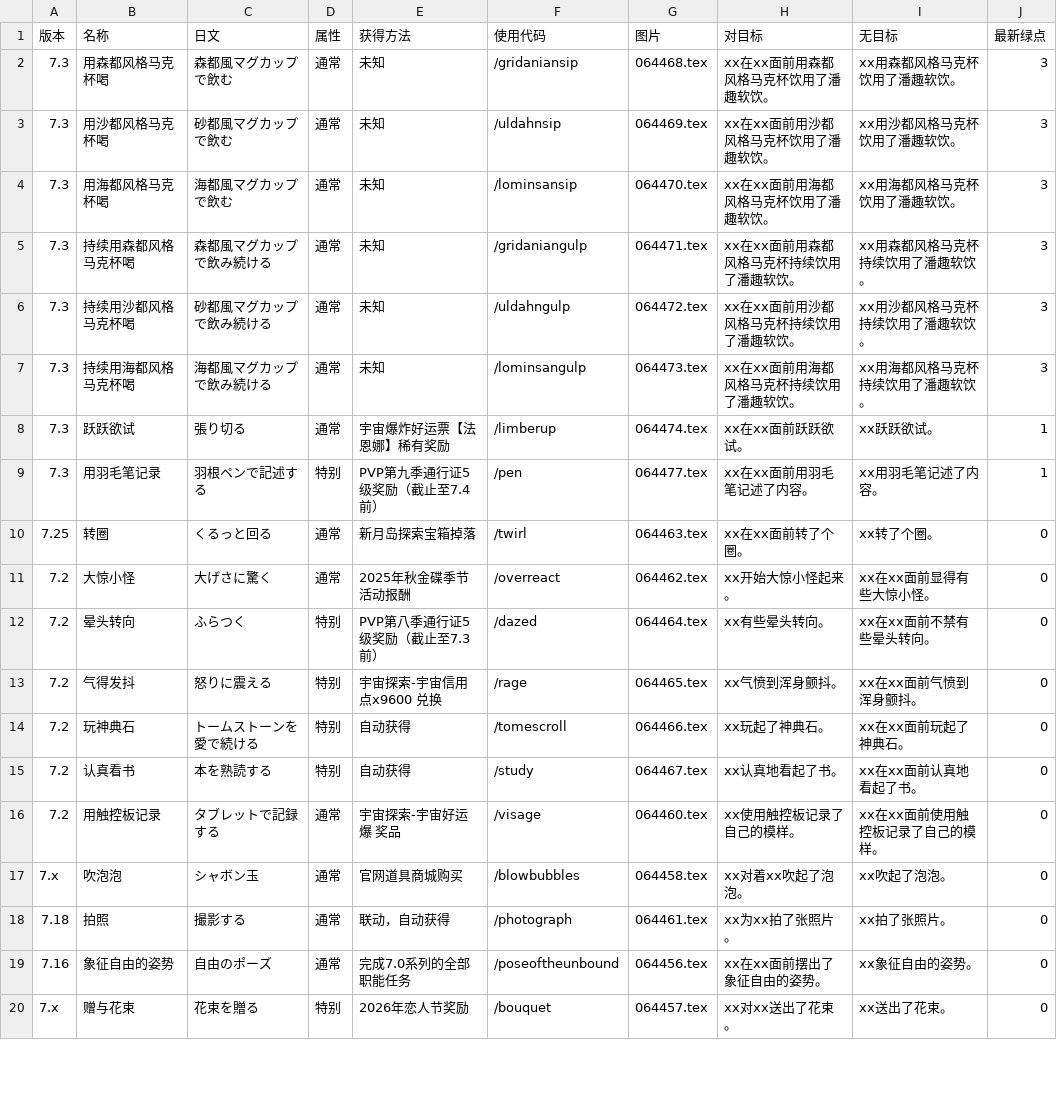
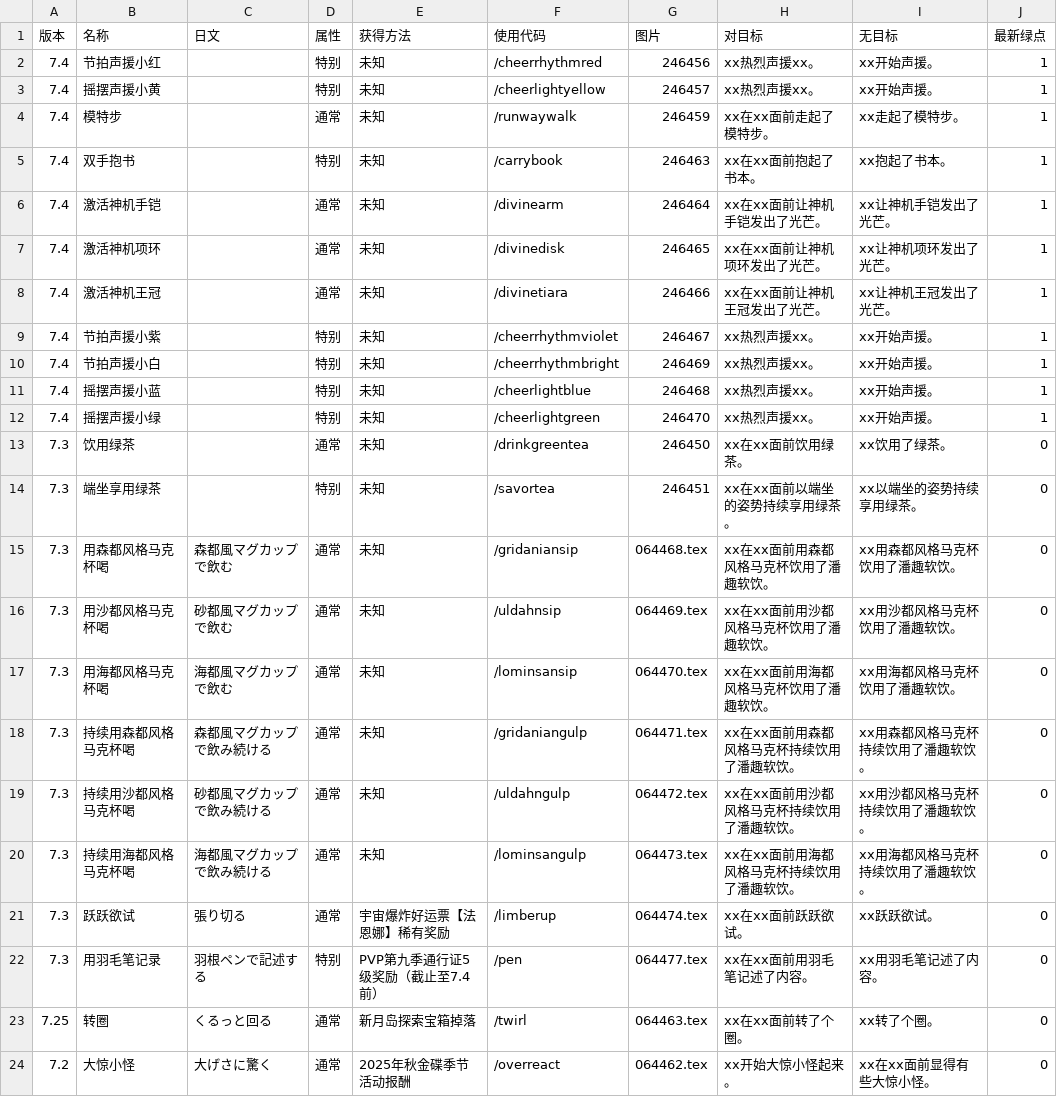
Before and after one commit to ffxiv-cn/tools.ffxiv.cn, a CSV file: lajipai/csv/Emote.csv, drawn as a sheet; only a part is shown; the shorter side is filled out with more unchanged rows.

Commit message:
emote

```diff
--- a/lajipai/csv/Emote.csv
+++ b/lajipai/csv/Emote.csv
@@ -1,10 +1,23 @@
 版本,名称,日文,属性,获得方法,使用代码,图片,对目标,无目标,最新绿点
-7.3,用森都风格马克杯喝,森都風マグカップで飲む,通常,未知,/gridaniansip,064468.tex,xx在xx面前用森都风格马克杯饮用了潘趣软饮。,xx用森都风格马克杯饮用了潘趣软饮。,3
-7.3,用沙都风格马克杯喝,砂都風マグカップで飲む,通常,未知,/uldahnsip,064469.tex,xx在xx面前用沙都风格马克杯饮用了潘趣软饮。,xx用沙都风格马克杯饮用了潘趣软饮。,3
-7.3,用海都风格马克杯喝,海都風マグカップで飲む,通常,未知,/lominsansip,064470.tex,xx在xx面前用海都风格马克杯饮用了潘趣软饮。,xx用海都风格马克杯饮用了潘趣软饮。,3
-7.3,持续用森都风格马克杯喝,森都風マグカップで飲み続ける,通常,未知,/gridaniangulp,064471.tex,xx在xx面前用森都风格马克杯持续饮用了潘趣软饮。,xx用森都风格马克杯持续饮用了潘趣软饮。,3
-7.3,持续用沙都风格马克杯喝,砂都風マグカップで飲み続ける,通常,未知,/uldahngulp,064472.tex,xx在xx面前用沙都风格马克杯持续饮用了潘趣软饮。,xx用沙都风格马克杯持续饮用了潘趣软饮。,3
-7.3,持续用海都风格马克杯喝,海都風マグカップで飲み続ける,通常,未知,/lominsangulp,064473.tex,xx在xx面前用海都风格马克杯持续饮用了潘趣软饮。,xx用海都风格马克杯持续饮用了潘趣软饮。,3
-7.3,跃跃欲试,張り切る,通常,宇宙爆炸好运票【法恩娜】稀有奖励,/limberup,064474.tex,xx在xx面前跃跃欲试。,xx跃跃欲试。,1
-7.3,用羽毛笔记录,羽根ペンで記述する,特别,PVP第九季通行证5级奖励（截止至7.4前）,/pen,064477.tex,xx在xx面前用羽毛笔记述了内容。,xx用羽毛笔记述了内容。,1
+7.4,节拍声援小红,,特别,未知,/cheerrhythmred,246456,xx热烈声援xx。,xx开始声援。,1
+7.4,摇摆声援小黄,,特别,未知,/cheerlightyellow,246457,xx热烈声援xx。,xx开始声援。,1
+7.4,模特步,,通常,未知,/runwaywalk,246459,xx在xx面前走起了模特步。,xx走起了模特步。,1
+7.4,双手抱书,,特别,未知,/carrybook,246463,xx在xx面前抱起了书本。,xx抱起了书本。,1
+7.4,激活神机手铠,,通常,未知,/divinearm,246464,xx在xx面前让神机手铠发出了光芒。,xx让神机手铠发出了光芒。,1
+7.4,激活神机项环,,通常,未知,/divinedisk,246465,xx在xx面前让神机项环发出了光芒。,xx让神机项环发出了光芒。,1
+7.4,激活神机王冠,,通常,未知,/divinetiara,246466,xx在xx面前让神机王冠发出了光芒。,xx让神机王冠发出了光芒。,1
+7.4,节拍声援小紫,,特别,未知,/cheerrhythmviolet,246467,xx热烈声援xx。,xx开始声援。,1
+7.4,节拍声援小白,,特别,未知,/cheerrhythmbright,246469,xx热烈声援xx。,xx开始声援。,1
+7.4,摇摆声援小蓝,,特别,未知,/cheerlightblue,246468,xx热烈声援xx。,xx开始声援。,1
+7.4,摇摆声援小绿,,特别,未知,/cheerlightgreen,246470,xx热烈声援xx。,xx开始声援。,1
+7.3,饮用绿茶,,通常,未知,/drinkgreentea,246450,xx在xx面前饮用绿茶。,xx饮用了绿茶。,0
+7.3,端坐享用绿茶,,特别,未知,/savortea,246451,xx在xx面前以端坐的姿势持续享用绿茶。,xx以端坐的姿势持续享用绿茶。,0
+7.3,用森都风格马克杯喝,森都風マグカップで飲む,通常,未知,/gridaniansip,064468.tex,xx在xx面前用森都风格马克杯饮用了潘趣软饮。,xx用森都风格马克杯饮用了潘趣软饮。,0
+7.3,用沙都风格马克杯喝,砂都風マグカップで飲む,通常,未知,/uldahnsip,064469.tex,xx在xx面前用沙都风格马克杯饮用了潘趣软饮。,xx用沙都风格马克杯饮用了潘趣软饮。,0
+7.3,用海都风格马克杯喝,海都風マグカップで飲む,通常,未知,/lominsansip,064470.tex,xx在xx面前用海都风格马克杯饮用了潘趣软饮。,xx用海都风格马克杯饮用了潘趣软饮。,0
+7.3,持续用森都风格马克杯喝,森都風マグカップで飲み続ける,通常,未知,/gridaniangulp,064471.tex,xx在xx面前用森都风格马克杯持续饮用了潘趣软饮。,xx用森都风格马克杯持续饮用了潘趣软饮。,0
+7.3,持续用沙都风格马克杯喝,砂都風マグカップで飲み続ける,通常,未知,/uldahngulp,064472.tex,xx在xx面前用沙都风格马克杯持续饮用了潘趣软饮。,xx用沙都风格马克杯持续饮用了潘趣软饮。,0
+7.3,持续用海都风格马克杯喝,海都風マグカップで飲み続ける,通常,未知,/lominsangulp,064473.tex,xx在xx面前用海都风格马克杯持续饮用了潘趣软饮。,xx用海都风格马克杯持续饮用了潘趣软饮。,0
+7.3,跃跃欲试,張り切る,通常,宇宙爆炸好运票【法恩娜】稀有奖励,/limberup,064474.tex,xx在xx面前跃跃欲试。,xx跃跃欲试。,0
+7.3,用羽毛笔记录,羽根ペンで記述する,特别,PVP第九季通行证5级奖励（截止至7.4前）,/pen,064477.tex,xx在xx面前用羽毛笔记述了内容。,xx用羽毛笔记述了内容。,0
 7.25,转圈,くるっと回る,通常,新月岛探索宝箱掉落,/twirl,064463.tex,xx在xx面前转了个圈。,xx转了个圈。,0
```
Also changed, not shown: 14 other files.
